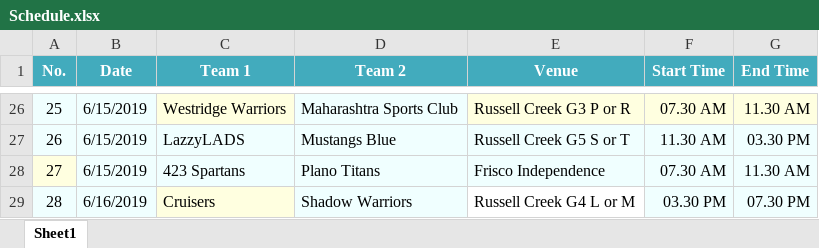
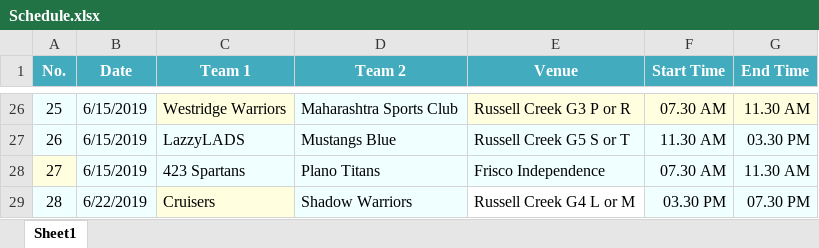
Before and after one commit to arunkumarasokan/PUA2019, an Excel workbook: SportsInviter/Data/Input/Schedule.xlsx, sheet Sheet1, drawn as a sheet; only a part is shown, gaps mark what is left out; values as stored, in another font and other column widths than the file's, no borders; the diff names each change by its address in the sheet, - before the commit and + after, or states it on an @@ line.

```diff
--- a/SportsInviter/Data/Input/Schedule.xlsx (sheet Sheet1)
+++ b/SportsInviter/Data/Input/Schedule.xlsx (sheet Sheet1)
-B29 (Date): 6/16/2019
+B29 (Date): 6/22/2019
```
Also changed, not shown: SportsInviter/Data/Config.xlsx, SportsInviter/Data/Input/Shadow Warriors/PlayerDetails.xlsx, 13 other files.
